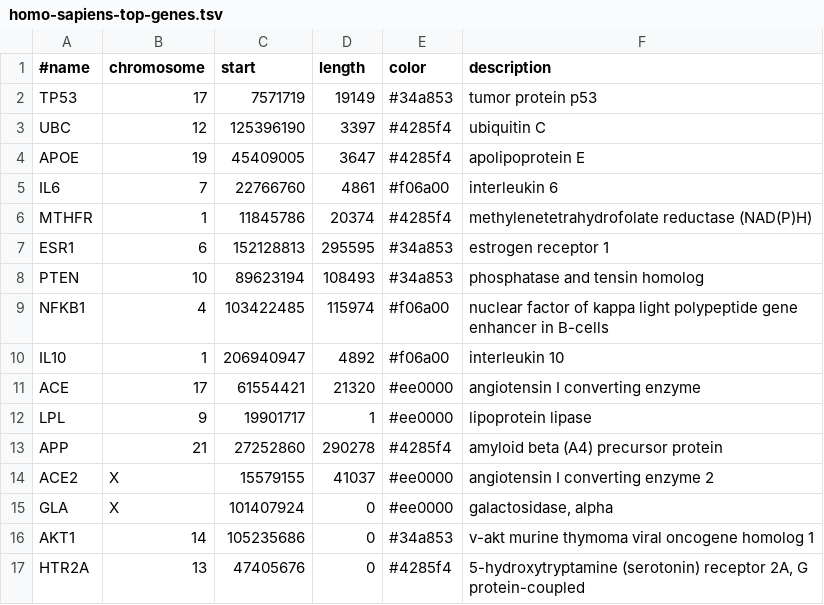
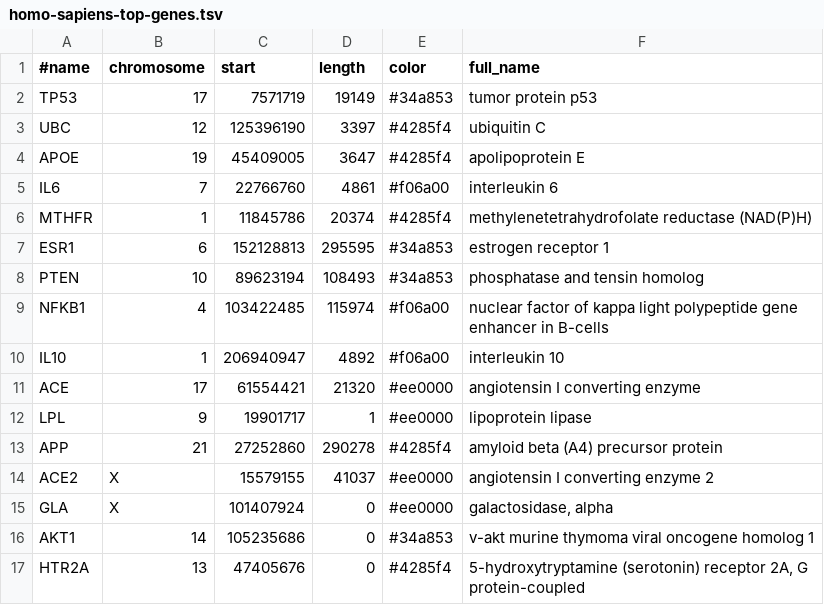
Before and after one commit to eweitz/ideogram, a TSV file: data/annotations/gene-cache/homo-sapiens-top-genes.tsv, drawn as a sheet.

Commit message:
Fix tooltips for cited, related genes

```diff
--- a/data/annotations/gene-cache/homo-sapiens-top-genes.tsv
+++ b/data/annotations/gene-cache/homo-sapiens-top-genes.tsv
@@ -1,2 +1,2 @@
-#name	chromosome	start	length	color	description
+#name	chromosome	start	length	color	full_name
 TP53	17	7571719	19149	#34a853	tumor protein p53
```
Also changed, not shown: dist/data/annotations/gene-cache/homo-sapiens-top-genes.tsv, 3 other files.
